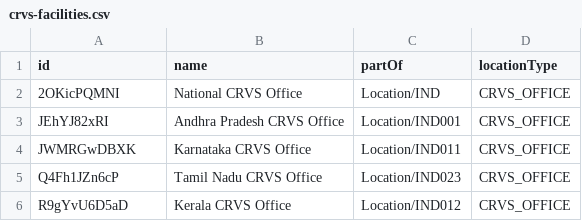
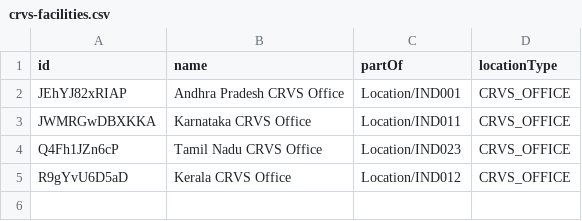
Before and after one commit to Aparnadeloitte/opencrvs-countryconfig-farajaland, a CSV file: src/data-seeding/locations/source/crvs-facilities.csv, drawn as a sheet.

```diff
--- a/src/data-seeding/locations/source/crvs-facilities.csv
+++ b/src/data-seeding/locations/source/crvs-facilities.csv
@@ -1,5 +1,4 @@
 id,name,partOf,locationType
-2OKicPQMNI,National CRVS Office,Location/IND,CRVS_OFFICE
-JEhYJ82xRI,Andhra Pradesh CRVS Office,Location/IND001,CRVS_OFFICE
-JWMRGwDBXK,Karnataka CRVS Office,Location/IND011,CRVS_OFFICE
+JEhYJ82xRIAP,Andhra Pradesh CRVS Office,Location/IND001,CRVS_OFFICE
+JWMRGwDBXKKA,Karnataka CRVS Office,Location/IND011,CRVS_OFFICE
 Q4Fh1JZn6cP,Tamil Nadu CRVS Office,Location/IND023,CRVS_OFFICE
```
Also changed, not shown: src/data-seeding/employees/source/default-employees.csv.
